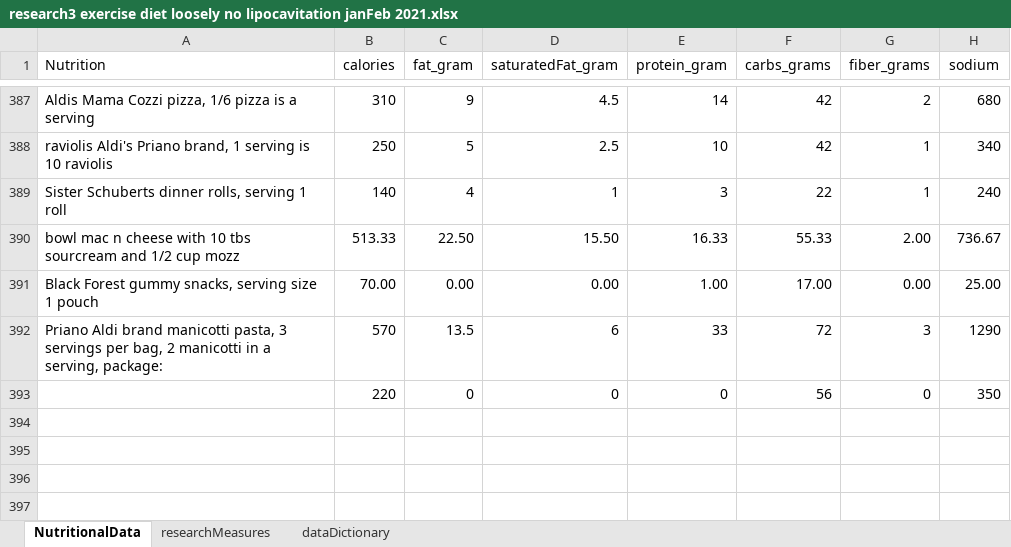
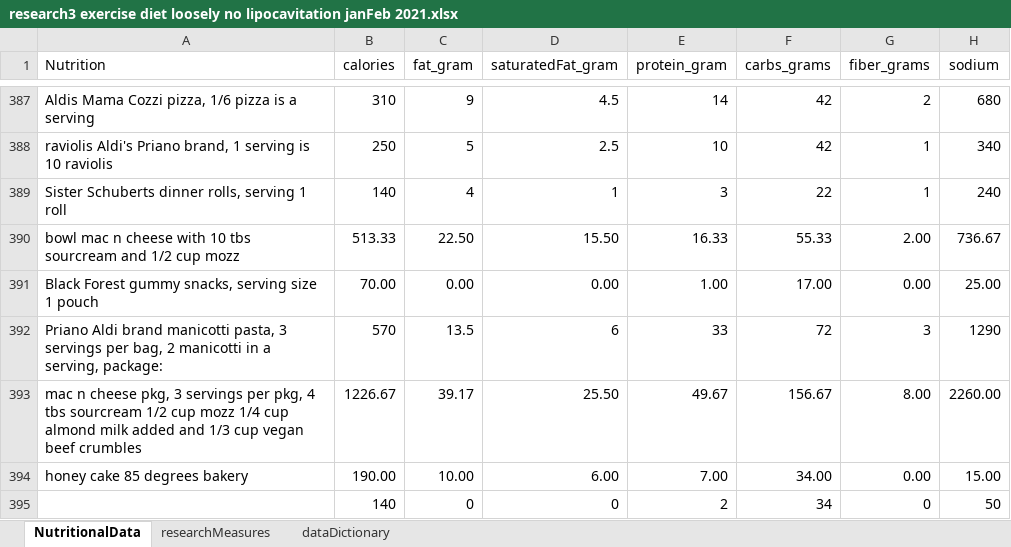
Before and after one commit to JanJanJan2018/lipocavitation-dieting-exercise-21-day-research, an Excel workbook: research3 exercise diet loosely no lipocavitation janFeb 2021.xlsx, sheet NutritionalData, drawn as a sheet; only a part is shown, gaps mark what is left out; values as stored, in another font and other column widths than the file's, no borders; 1 other sheet too large or unreadable and not compared; removed rows and columns are numbered as before the commit, all else as after; the diff names each change by its address in the sheet, - before the commit and + after, or states it on an @@ line.

```diff
--- a/research3 exercise diet loosely no lipocavitation janFeb 2021.xlsx (sheet NutritionalData)
+++ b/research3 exercise diet loosely no lipocavitation janFeb 2021.xlsx (sheet NutritionalData)
-row 393:  | 220 | 0 | 0 | 0 | 56 | 0 | 350
+row 393: mac n cheese pkg, 3 servings per pkg, 4 tbs sourcream 1/2 cup mozz 1/4 cup almond milk added and 1/3 cup vegan beef crumbles | 1226.67 | 39.17 | 25.50 | 49.67 | 156.67 | 8.00 | 2260.00
+row 394: honey cake 85 degrees bakery | 190.00 | 10.00 | 6.00 | 7.00 | 34.00 | 0.00 | 15.00
+row 395:  | 140 | 0 | 0 | 2 | 34 | 0 | 50
```
Also changed, not shown: sheet researchMeasures.
